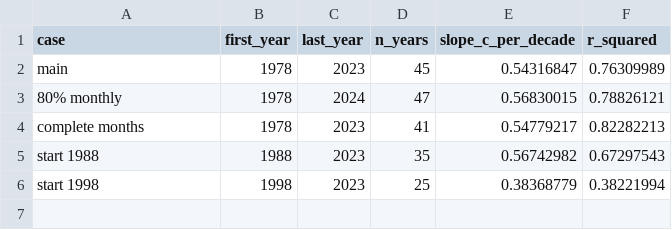
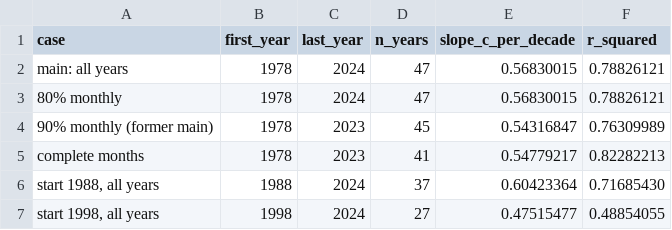
Before and after one commit to rileythejones/01-climate-fall-template, a CSV file: outputs/cyprus/trend-sensitivity.csv, drawn as a sheet.

Commit message:
retain nearly complete years

```diff
--- a/outputs/cyprus/trend-sensitivity.csv
+++ b/outputs/cyprus/trend-sensitivity.csv
@@ -1,6 +1,7 @@
 case,first_year,last_year,n_years,slope_c_per_decade,r_squared
-main,1978,2023,45,0.54316847,0.76309989
+main: all years,1978,2024,47,0.56830015,0.78826121
 80% monthly,1978,2024,47,0.56830015,0.78826121
+90% monthly (former main),1978,2023,45,0.54316847,0.76309989
 complete months,1978,2023,41,0.54779217,0.82282213
-start 1988,1988,2023,35,0.56742982,0.67297543
-start 1998,1998,2023,25,0.38368779,0.38221994
+"start 1988, all years",1988,2024,37,0.60423364,0.71685430
+"start 1998, all years",1998,2024,27,0.47515477,0.48854055
```
Also changed, not shown: 6 other files.
